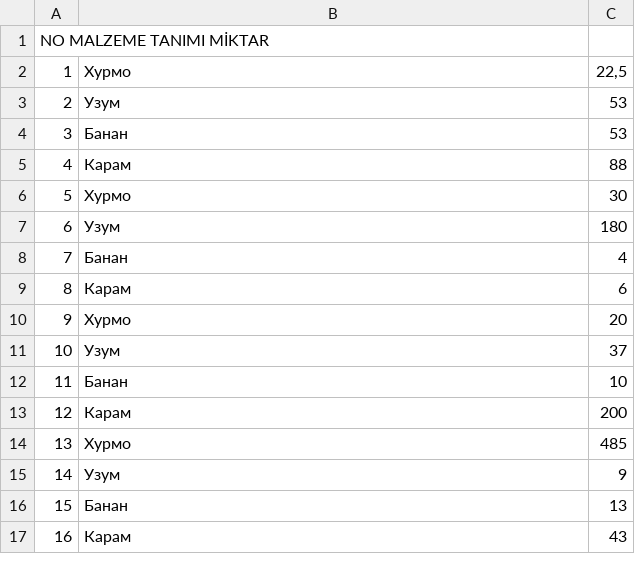
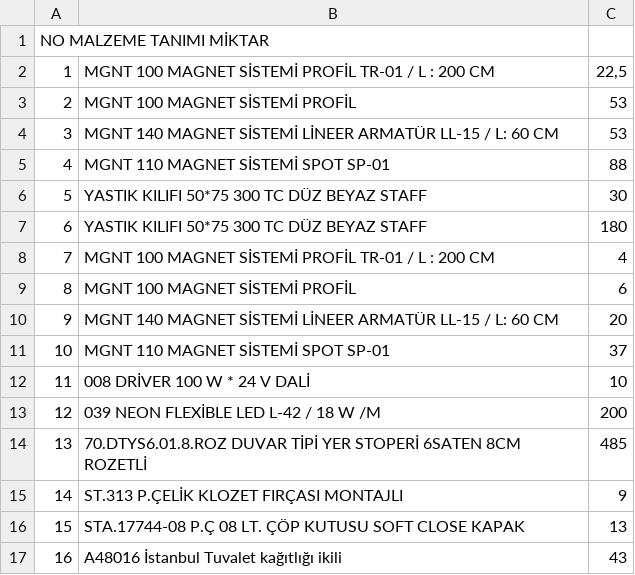
Before and after one commit to avazbekernazarov80/stunning-tribble-80, a CSV file: N4.csv, drawn as a sheet.

```diff
--- a/N4.csv
+++ b/N4.csv
@@ -1,17 +1,17 @@
 "NO	MALZEME TANIMI	MİKTAR";;
-1;Хурмо ;22,5
-2;Узум;53
-3;Банан;53
-4;Карам;88
-5;Хурмо ;30
-6;Узум;180
-7;Банан;4
-8;Карам;6
-9;Хурмо ;20
-10;Узум;37
-11;Банан;10
-12;Карам;200
-13;Хурмо ;485
-14;Узум;9
-15;Банан;13
-16;Карам;43
+1;MGNT 100 MAGNET SİSTEMİ PROFİL TR-01 / L : 200 CM;22,5
+2;MGNT 100 MAGNET SİSTEMİ PROFİL;53
+3;MGNT 140 MAGNET SİSTEMİ LİNEER ARMATÜR LL-15 / L: 60 CM;53
+4;MGNT 110 MAGNET SİSTEMİ SPOT SP-01;88
+5;YASTIK KILIFI 50*75 300 TC DÜZ BEYAZ STAFF;30
+6;YASTIK KILIFI 50*75 300 TC DÜZ BEYAZ STAFF;180
+7;MGNT 100 MAGNET SİSTEMİ PROFİL TR-01 / L : 200 CM;4
+8;MGNT 100 MAGNET SİSTEMİ PROFİL;6
+9;MGNT 140 MAGNET SİSTEMİ LİNEER ARMATÜR LL-15 / L: 60 CM;20
+10;MGNT 110 MAGNET SİSTEMİ SPOT SP-01;37
+11;008 DRİVER 100 W * 24 V DALİ;10
+12;039 NEON FLEXİBLE LED L-42 / 18 W /M;200
+13;70.DTYS6.01.8.ROZ DUVAR TİPİ YER STOPERİ 6SATEN 8CM ROZETLİ;485
+14;ST.313 P.ÇELİK KLOZET FIRÇASI MONTAJLI;9
+15;STA.17744-08 P.Ç 08 LT. ÇÖP KUTUSU SOFT CLOSE KAPAK;13
+16;A48016 İstanbul Tuvalet kağıtlığı ikili;43
```
